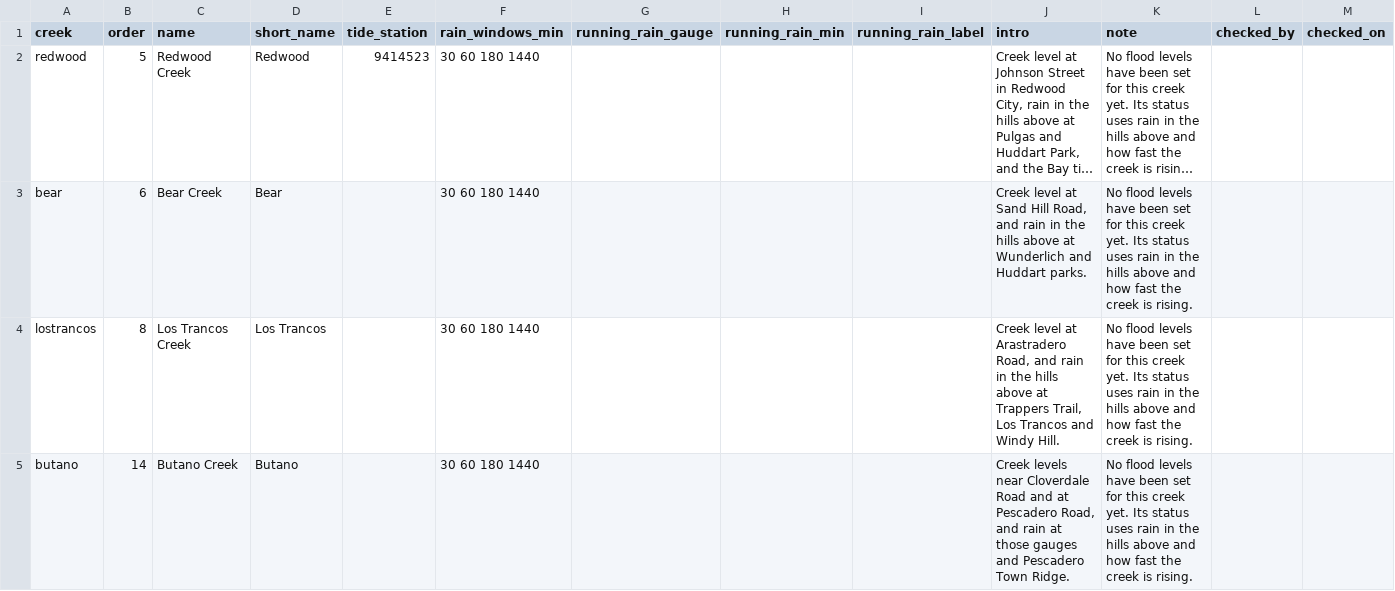
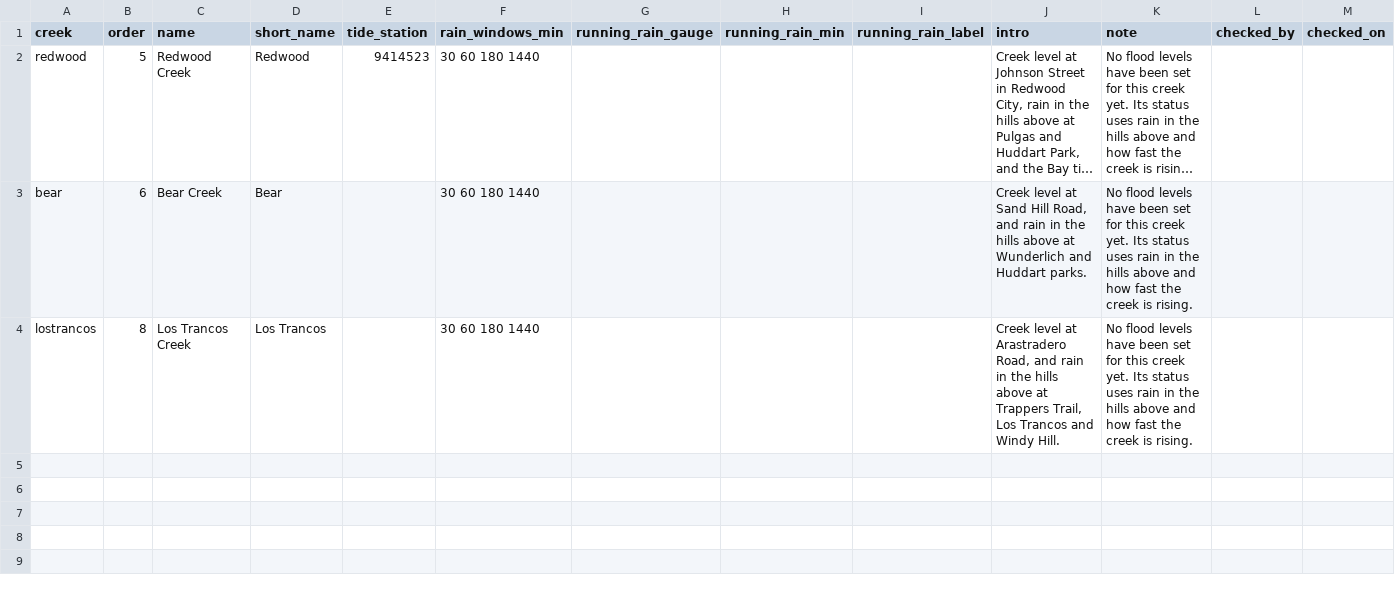
Before and after one commit to OneShorelineSMC/oneshorelinefews, a CSV file: lookups/proposed/creeks.csv, drawn as a sheet; long unchanged cells end in ….

```diff
--- a/lookups/proposed/creeks.csv
+++ b/lookups/proposed/creeks.csv
@@ -4,2 +4 @@ bear,6,Bear Creek,Bear,,30 60 180 1440,,,,"Creek level at Sand Hill Road, and ra
 lostrancos,8,Los Trancos Creek,Los Trancos,,30 60 180 1440,,,,"Creek level at Arastradero Road, and rain in the hills above at Trappers Trail, Los Trancos and Windy Hill.",No flood levels have been set for this creek yet. Its status uses rain in the hills above and how fast the creek is rising.,,
-butano,14,Butano Creek,Butano,,30 60 180 1440,,,,"Creek levels near Cloverdale Road and at Pescadero Road, and rain at those gauges and Pescadero Town Ridge.",No flood levels have been set for this creek yet. Its status uses rain in the hills above and how fast the creek is rising.,,
```
Also changed, not shown: lookups/proposed/creek_gauges.csv, 1 other file.
